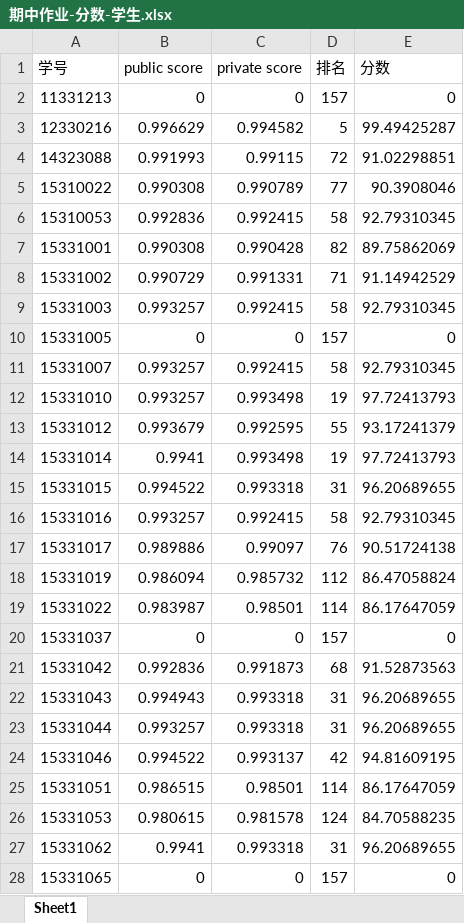
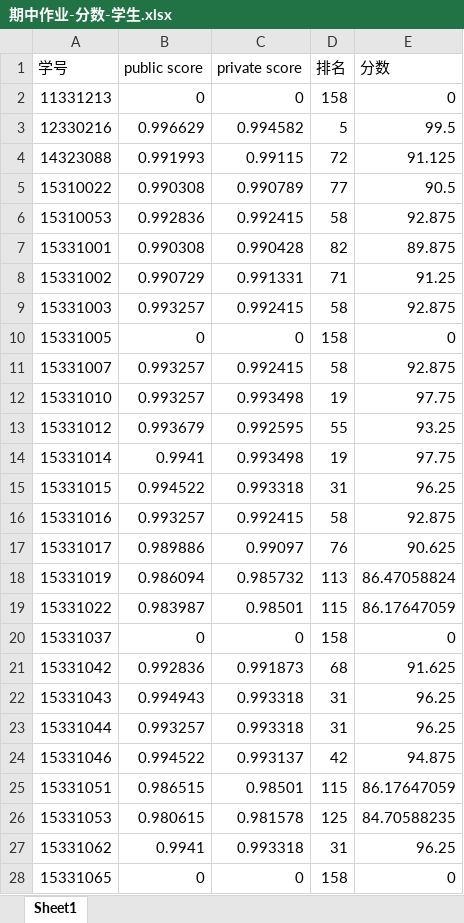
Before and after one commit to xieguotian/xieguotian.github.io, an Excel workbook: homework/期中作业-分数-学生.xlsx, sheet Sheet1, drawn as a sheet; only a part is shown; values as stored, in another font and other column widths than the file's, no borders; the diff covers the shown part only; the diff names each change by its address in the sheet, - before the commit and + after, or states it on an @@ line.

Commit message:
update

```diff
--- a/homework/期中作业-分数-学生.xlsx (sheet Sheet1)
+++ b/homework/期中作业-分数-学生.xlsx (sheet Sheet1)
-D2 (排名): 157
+D2 (排名): 158
-E3 (分数): 99.49425287
+E3 (分数): 99.5
-E4 (分数): 91.02298851
+E4 (分数): 91.125
-E5 (分数): 90.3908046
+E5 (分数): 90.5
-E6 (分数): 92.79310345
+E6 (分数): 92.875
-E7 (分数): 89.75862069
+E7 (分数): 89.875
-E8 (分数): 91.14942529
+E8 (分数): 91.25
-E9 (分数): 92.79310345
+E9 (分数): 92.875
-D10 (排名): 157
+D10 (排名): 158
-E11 (分数): 92.79310345
+E11 (分数): 92.875
-E12 (分数): 97.72413793
+E12 (分数): 97.75
-E13 (分数): 93.17241379
+E13 (分数): 93.25
-E14 (分数): 97.72413793
+E14 (分数): 97.75
-E15 (分数): 96.20689655
+E15 (分数): 96.25
-E16 (分数): 92.79310345
+E16 (分数): 92.875
-E17 (分数): 90.51724138
+E17 (分数): 90.625
-D18 (排名): 112
+D18 (排名): 113
-D19 (排名): 114
+D19 (排名): 115
-D20 (排名): 157
+D20 (排名): 158
-E21 (分数): 91.52873563
+E21 (分数): 91.625
-E22:E23 (分数): 96.20689655
+E22:E23 (分数): 96.25
-E24 (分数): 94.81609195
+E24 (分数): 94.875
-D25 (排名): 114
+D25 (排名): 115
-D26 (排名): 124
+D26 (排名): 125
-E27 (分数): 96.20689655
+E27 (分数): 96.25
-D28 (排名): 157
+D28 (排名): 158
```
Also changed, not shown: 147 edited cells elsewhere in this sheet.
